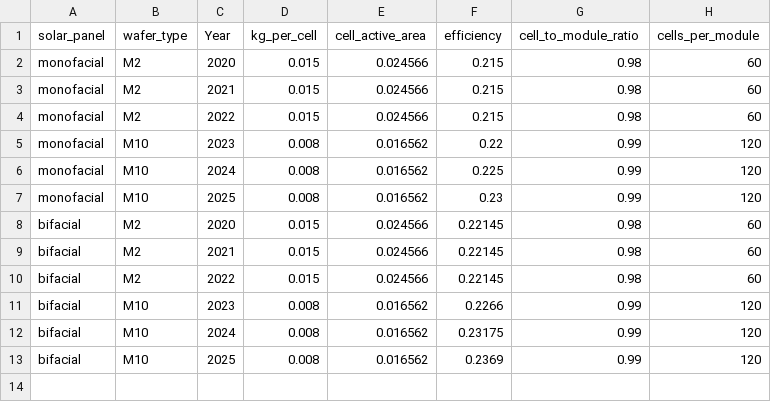
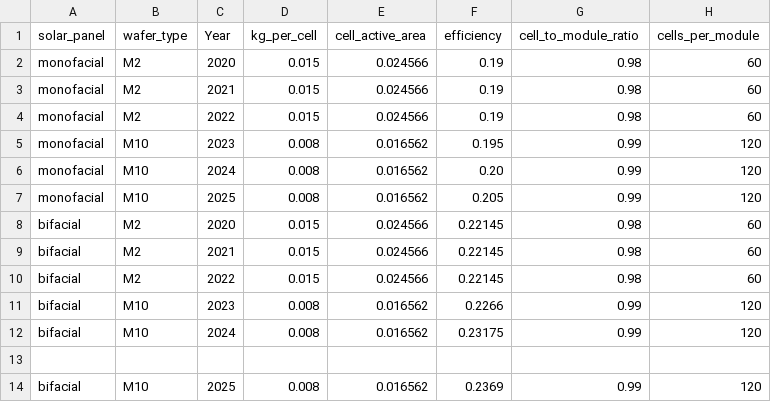
Before and after one commit to pleu/PVRecycling, a CSV file: data/solar_module_data.csv, drawn as a sheet.

Commit message:
Update solar_module_data.csv

```diff
--- a/data/solar_module_data.csv
+++ b/data/solar_module_data.csv
@@ -1,8 +1,8 @@
 solar_panel,wafer_type,Year,kg_per_cell,cell_active_area,efficiency,cell_to_module_ratio,cells_per_module
-monofacial,M2,2020,0.015,0.024566,0.215,0.98,60
-monofacial,M2,2021,0.015,0.024566,0.215,0.98,60
-monofacial,M2,2022,0.015,0.024566,0.215,0.98,60
-monofacial,M10,2023,0.008,0.016562,0.22,0.99,120
-monofacial,M10,2024,0.008,0.016562,0.225,0.99,120
-monofacial,M10,2025,0.008,0.016562,0.23,0.99,120
+monofacial,M2,2020,0.015,0.024566,0.19,0.98,60
+monofacial,M2,2021,0.015,0.024566,0.19,0.98,60
+monofacial,M2,2022,0.015,0.024566,0.19,0.98,60
+monofacial,M10,2023,0.008,0.016562,0.195,0.99,120
+monofacial,M10,2024,0.008,0.016562,0.20,0.99,120
+monofacial,M10,2025,0.008,0.016562,0.205,0.99,120
 bifacial,M2,2020,0.015,0.024566,0.22145,0.98,60
@@ -12,2 +12,3 @@ bifacial,M10,2023,0.008,0.016562,0.2266,0.99,120
 bifacial,M10,2024,0.008,0.016562,0.23175,0.99,120
+
 bifacial,M10,2025,0.008,0.016562,0.2369,0.99,120
```
